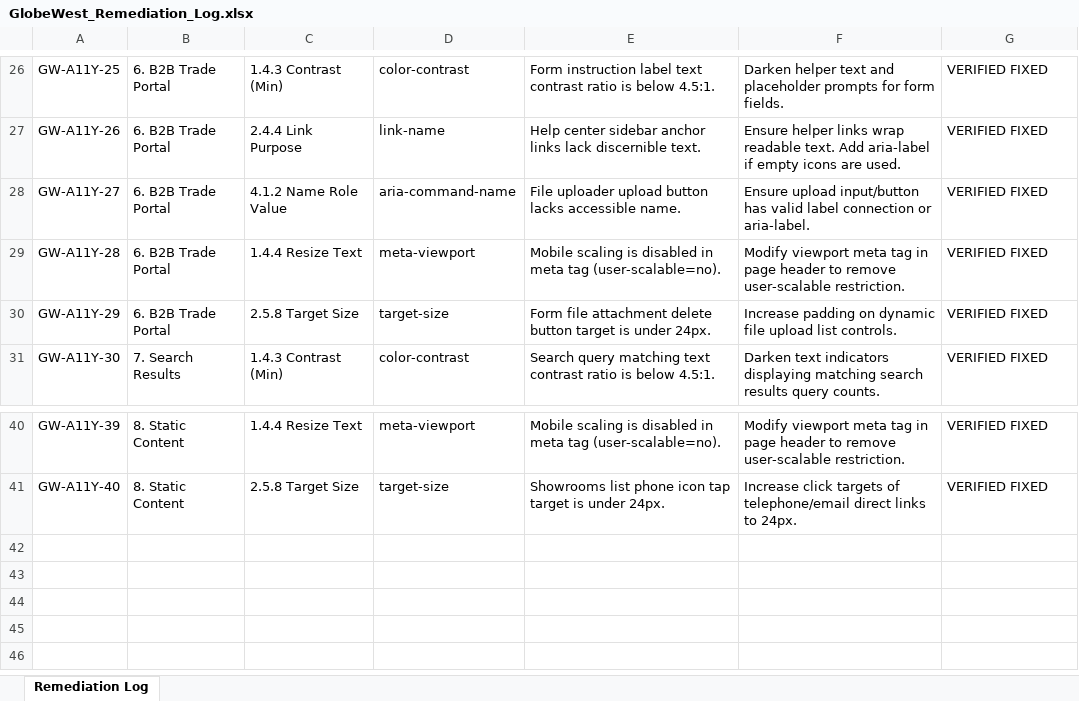
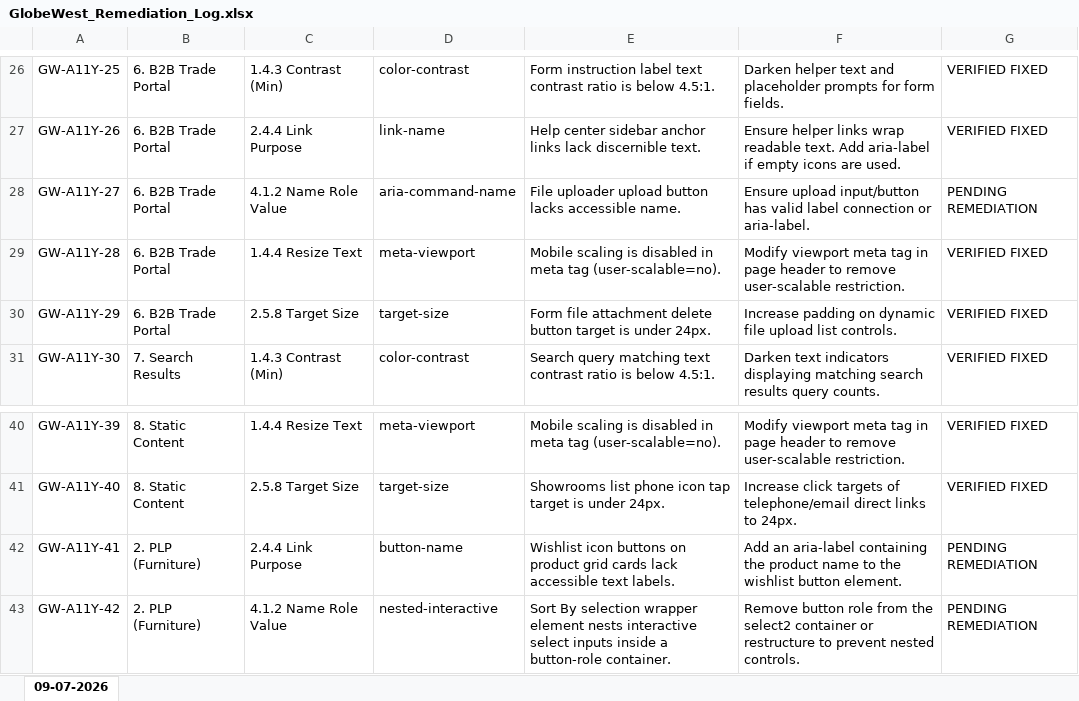
Before and after one commit to deepalilondhe-blip/globewest-2026, an Excel workbook: docs/GlobeWest_Remediation_Log.xlsx, sheet 09-07-2026, drawn as a sheet; only a part is shown, gaps mark what is left out; values as stored, in another font and other column widths than the file's, no borders; the diff names each change by its address in the sheet, - before the commit and + after, or states it on an @@ line.

Commit message:
docs: overwrite main Excel spreadsheet with verified PLP fixes and 09-07-2026 sheet name

```diff
--- a/docs/GlobeWest_Remediation_Log.xlsx (sheet 09-07-2026)
+++ b/docs/GlobeWest_Remediation_Log.xlsx (sheet 09-07-2026)
-sheet tab: Remediation Log
+sheet tab: 09-07-2026
-G28: VERIFIED FIXED
+G28: PENDING REMEDIATION
+row 42: GW-A11Y-41 | 2. PLP (Furniture) | 2.4.4 Link Purpose | button-name | Wishlist icon buttons on product grid cards lack accessible text labels. | Add an aria-label containing the product name to the wishlist button element. | PENDING REMEDIATION
+row 43: GW-A11Y-42 | 2. PLP (Furniture) | 4.1.2 Name Role Value | nested-interactive | Sort By selection wrapper element nests interactive select inputs inside a button-role container. | Remove button role from the select2 container or restructure to prevent nested controls. | PENDING REMEDIATION
```
